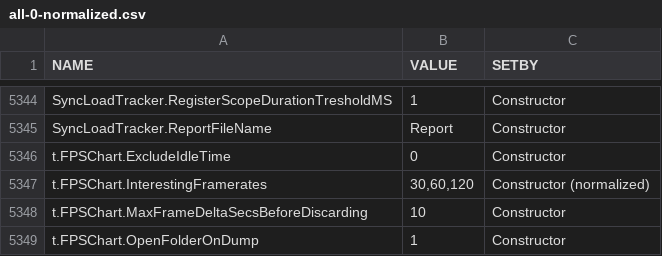
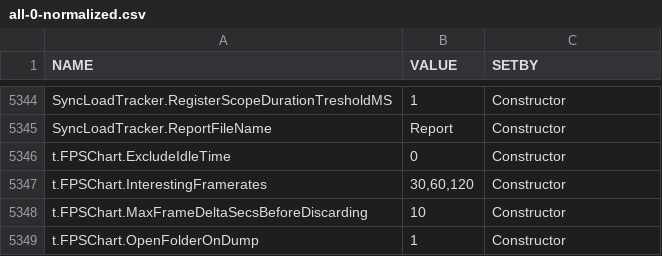
Before and after one commit to dngulin/oblivion-remastered-cvars, a CSV file: all-0-normalized.csv, drawn as a sheet; only a part is shown, gaps mark what is left out; the diff covers the shown part only.

Commit message:
Do not add `(normalized)` suffix

```diff
--- a/all-0-normalized.csv
+++ b/all-0-normalized.csv
@@ -5346,3 +5346,3 @@ SyncLoadTracker.ReportFileName,Report,Constructor
 t.FPSChart.ExcludeIdleTime,0,Constructor
-t.FPSChart.InterestingFramerates,"30,60,120",Constructor (normalized)
+t.FPSChart.InterestingFramerates,"30,60,120",Constructor
 t.FPSChart.MaxFrameDeltaSecsBeforeDiscarding,10,Constructor
```
Also changed, not shown: 5 edited cells elsewhere in this file, 1 other file.
